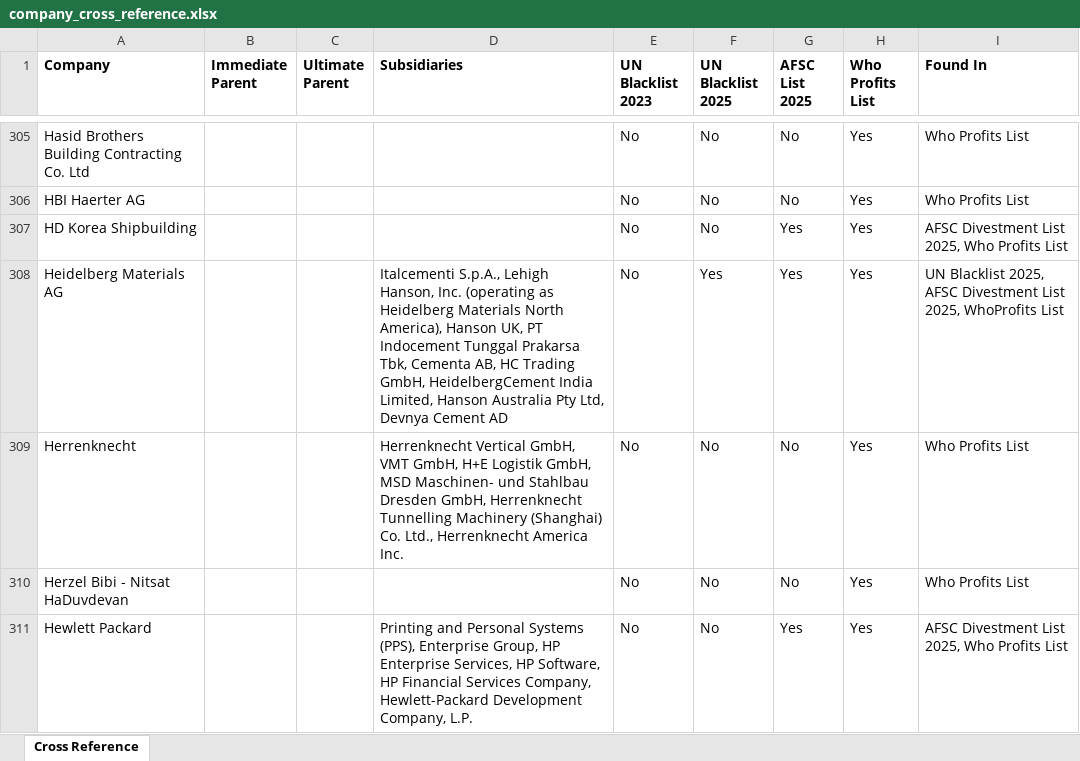
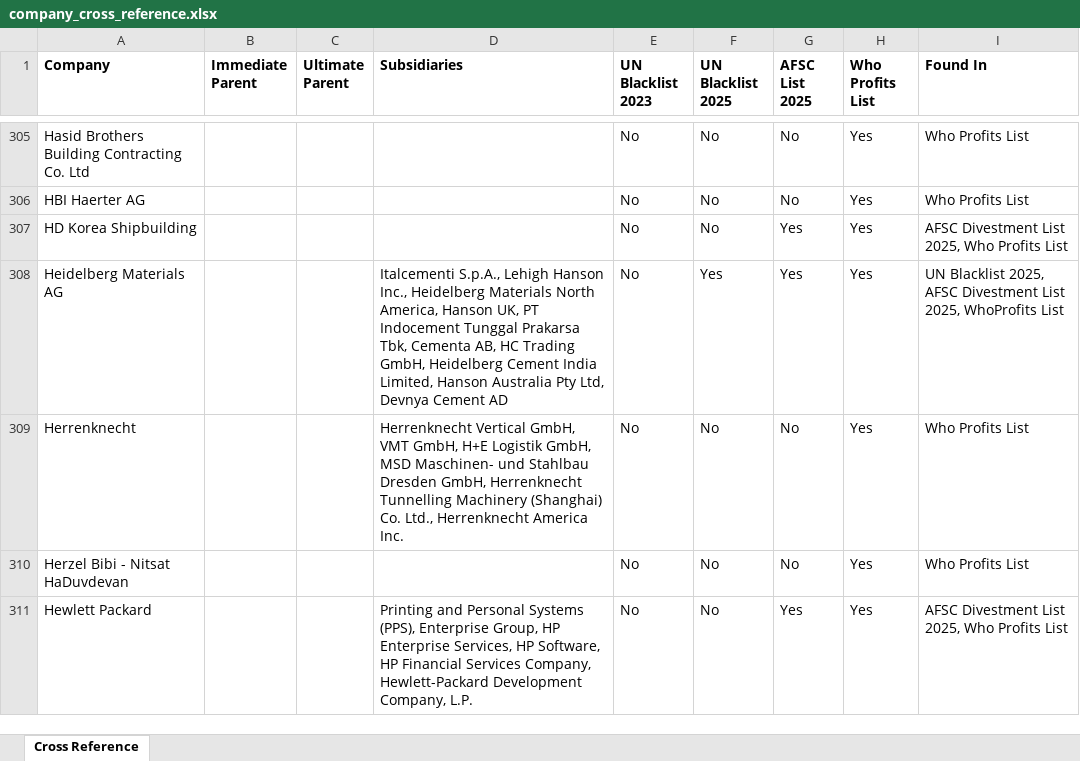
Before and after one commit to PSN-DTU/DTU-PSN-Investment-Matching-Tools, an Excel workbook: company_cross_reference.xlsx, sheet Cross Reference, drawn as a sheet; only a part is shown, gaps mark what is left out; values as stored, in another font and other column widths than the file's, no borders; the diff covers the shown part only; the diff names each change by its address in the sheet, - before the commit and + after, or states it on an @@ line.

```diff
--- a/company_cross_reference.xlsx (sheet Cross Reference)
+++ b/company_cross_reference.xlsx (sheet Cross Reference)
-D308 (Subsidiaries): …S.p.A., Lehigh Hanson, Inc. (operating as Heidelberg Materials North America), Hanson UK, PT Indocement Tunggal Prakarsa Tbk, Cementa AB, HC Trading GmbH, HeidelbergCement India Limited,…
+D308 (Subsidiaries): …S.p.A., Lehigh Hanson Inc., Heidelberg Materials North America, Hanson UK, PT Indocement Tunggal Prakarsa Tbk, Cementa AB, HC Trading GmbH, Heidelberg Cement India Limited,…
```
Also changed, not shown: 51 edited cells elsewhere in this sheet.
